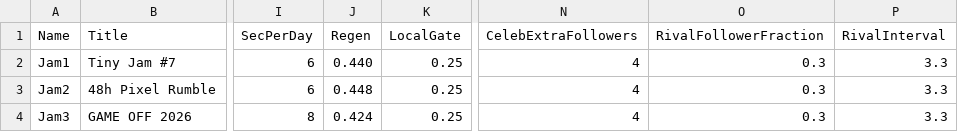
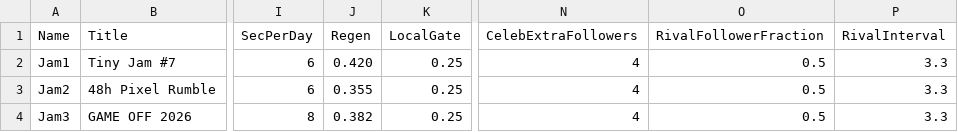
Before and after one commit to lehuan5062/RateForRate, a CSV file: Data/Jams.csv, drawn as a sheet; only a part is shown, gaps mark what is left out; the diff names each change by its address in the sheet, - before the commit and + after, or states it on an @@ line.

```diff
--- a/Data/Jams.csv
+++ b/Data/Jams.csv
-J2 (Regen): 0.440
+J2 (Regen): 0.420
-O2:O4 (RivalFollowerFraction): 0.3
+O2:O4 (RivalFollowerFraction): 0.5
-J3 (Regen): 0.448
+J3 (Regen): 0.355
-J4 (Regen): 0.424
+J4 (Regen): 0.382
```
Also changed, not shown: Data/BalanceTargets.csv, Data/ForecastTargets.csv, 19 other files.
